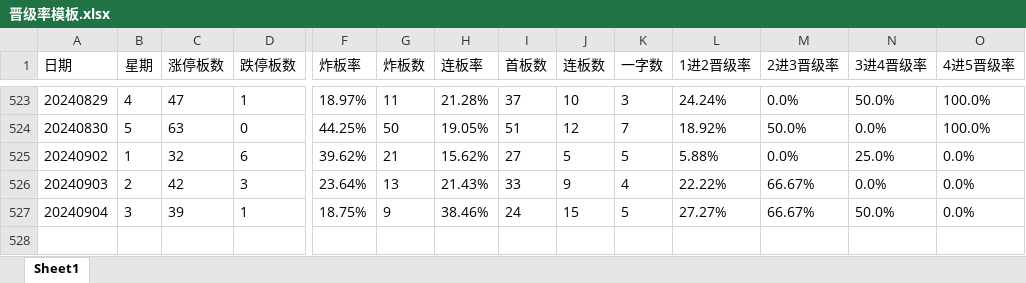
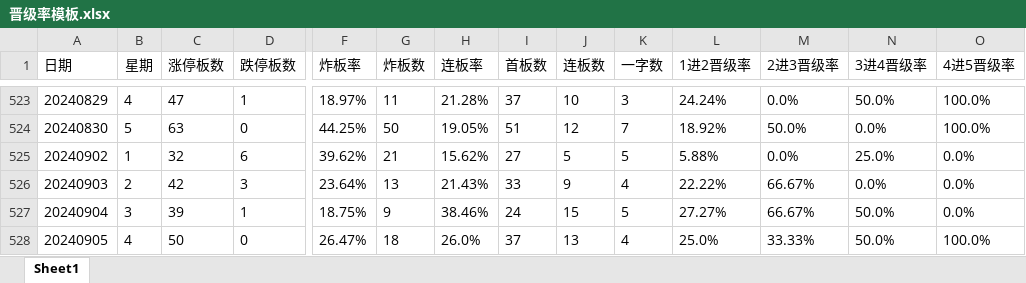
Before and after one commit to WolfMoss/AutoRuns, an Excel workbook: PYQingXuZQ/晋级率模板.xlsx, sheet Sheet1, drawn as a sheet; only a part is shown, gaps mark what is left out; values as stored, in another font and other column widths than the file's, no borders; rows hold the shown columns only; the diff names each change by its address in the sheet, - before the commit and + after, or states it on an @@ line.

Commit message:
Update file

```diff
--- a/PYQingXuZQ/晋级率模板.xlsx (sheet Sheet1)
+++ b/PYQingXuZQ/晋级率模板.xlsx (sheet Sheet1)
+row 528: 20240905 | 4 | 50 | 0 | 26.47% | 18 | 26.0% | 37 | 13 | 4 | 25.0% | 33.33% | 50.0% | 100.0%
```
